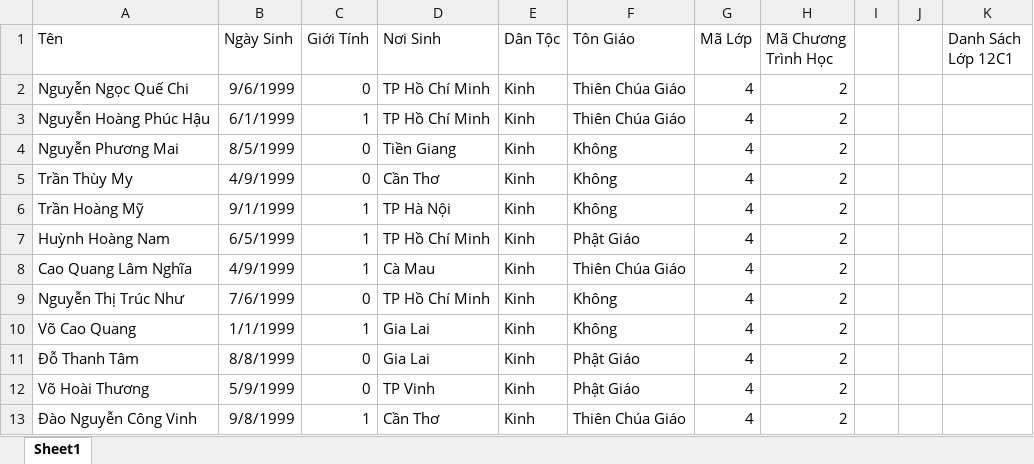
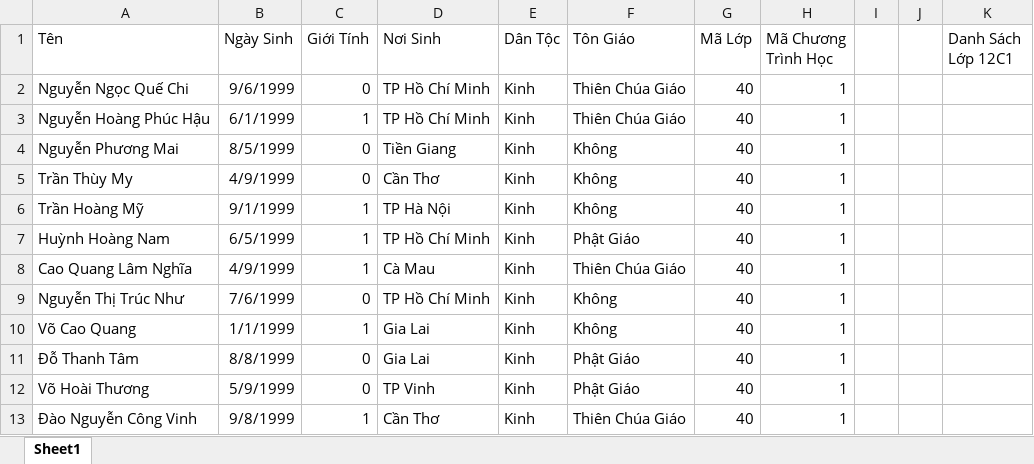
Before and after one commit to TLMHoang/HeThongSoLienLac, an Excel workbook: WEBSoLienLacDienTu/WEBSoLienLacDienTu/Content/Upload/DataExcel_Test.xlsx, sheet Sheet1, drawn as a sheet; values as stored, in another font and other column widths than the file's, no borders; the diff names each change by its address in the sheet, - before the commit and + after, or states it on an @@ line.

Commit message:
Update Code Excel

```diff
--- a/WEBSoLienLacDienTu/WEBSoLienLacDienTu/Content/Upload/DataExcel_Test.xlsx (sheet Sheet1)
+++ b/WEBSoLienLacDienTu/WEBSoLienLacDienTu/Content/Upload/DataExcel_Test.xlsx (sheet Sheet1)
-G2:G13 (Mã Lớp): 4
+G2:G13 (Mã Lớp): 40
-H2:H13 (Mã Chương Trình Học): 2
+H2:H13 (Mã Chương Trình Học): 1
```
Also changed, not shown: 7 other files.
